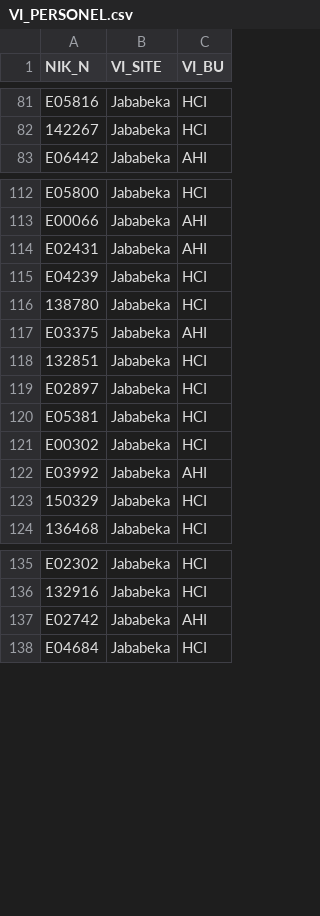
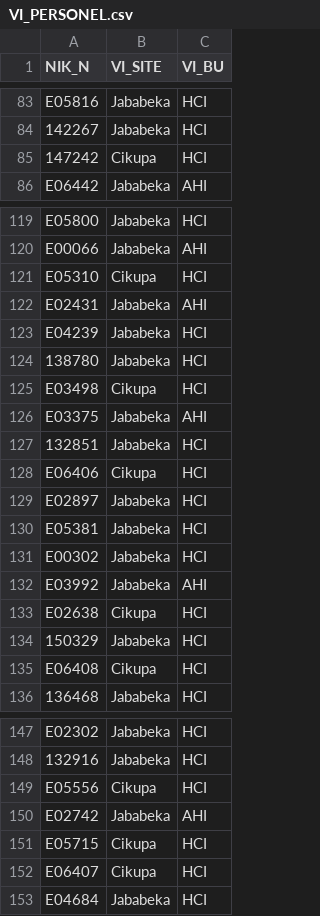
Before and after one commit to heylilyloops/Dashboard-Absensi-Driver, a CSV file: data/VI_PERSONEL.csv, drawn as a sheet; only a part is shown, gaps mark what is left out; the diff covers the shown part only; the diff names each change by its address in the sheet, - before the commit and + after, or states it on an @@ line.

```diff
--- a/data/VI_PERSONEL.csv
+++ b/data/VI_PERSONEL.csv
+row 85: 147242 | Cikupa | HCI
+row 121: E05310 | Cikupa | HCI
+row 125: E03498 | Cikupa | HCI
+row 128: E06406 | Cikupa | HCI
+row 133: E02638 | Cikupa | HCI
+row 135: E06408 | Cikupa | HCI
+row 149: E05556 | Cikupa | HCI
+row 151: E05715 | Cikupa | HCI
+row 152: E06407 | Cikupa | HCI
```
Also changed, not shown: 26 added rows elsewhere in this file, 6 other files.
